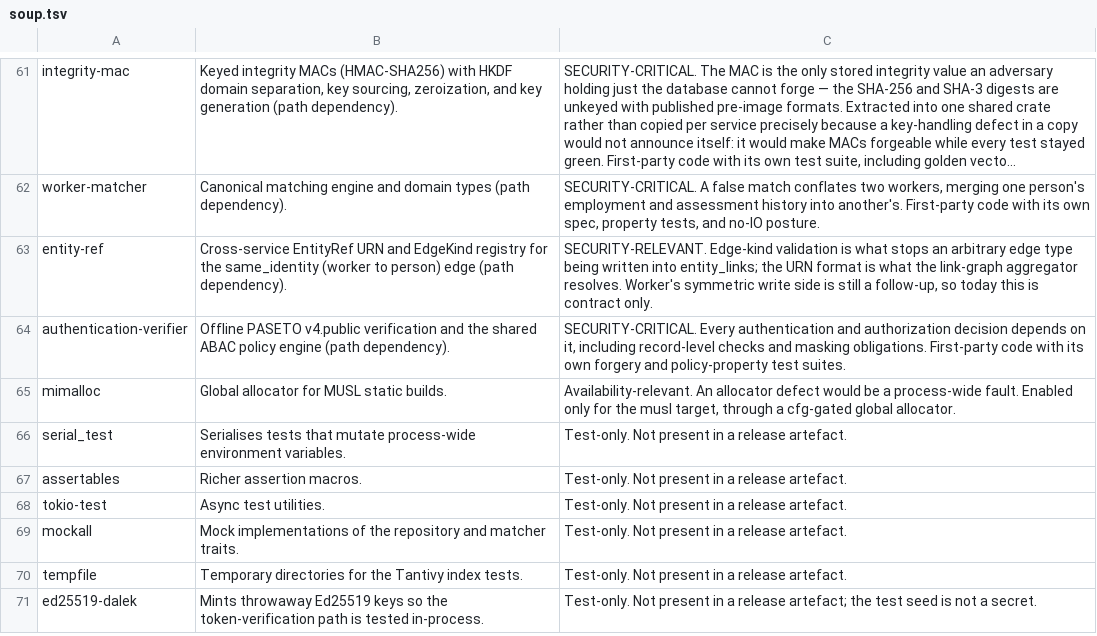
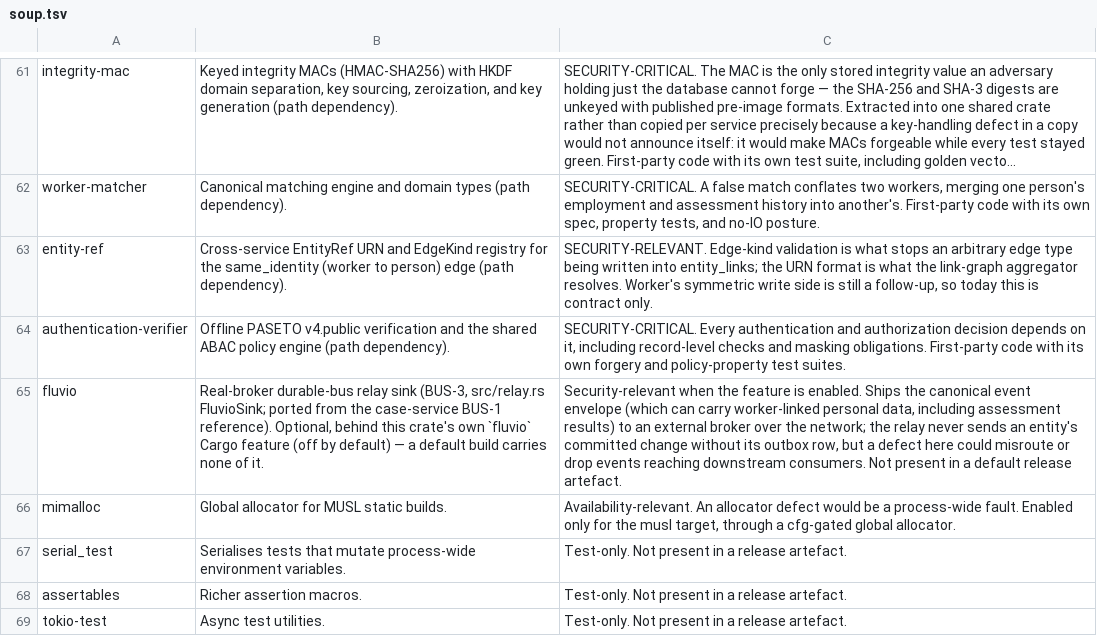
Before and after one commit to SixArm/main-x-service, a TSV file: worker/worker-service-with-loco/compliance/soup.tsv, drawn as a sheet; only a part is shown, gaps mark what is left out; the shorter side is filled out with more unchanged rows; long unchanged cells end in …; the diff names each change by its address in the sheet, - before the commit and + after, or states it on an @@ line.

```diff
--- a/worker/worker-service-with-loco/compliance/soup.tsv
+++ b/worker/worker-service-with-loco/compliance/soup.tsv
+row 65: fluvio | Real-broker durable-bus relay sink (BUS-3, src/relay.rs FluvioSink; ported from the case-service BUS-1 reference). Optional, behind this crate's own `fluvio` Cargo feature (off by default) — a default build carries none of it. | Security-relevant when the feature is enabled. Ships the canonical event envelope (which can carry worker-linked personal data, including assessment results) to an external broker over the network; the relay never sends an entity's committed change without its outbox row, but a defect here could misroute or drop events reaching downstream consumers. Not present in a default release artefact.
```
Also changed, not shown: 9 other files.
